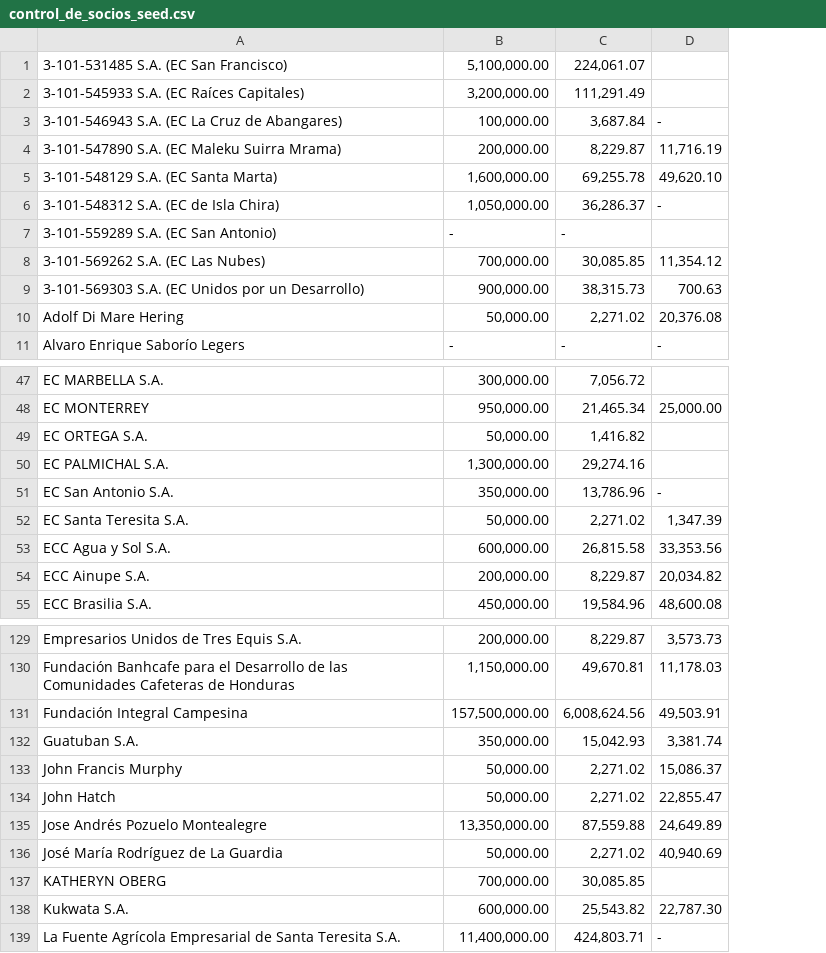
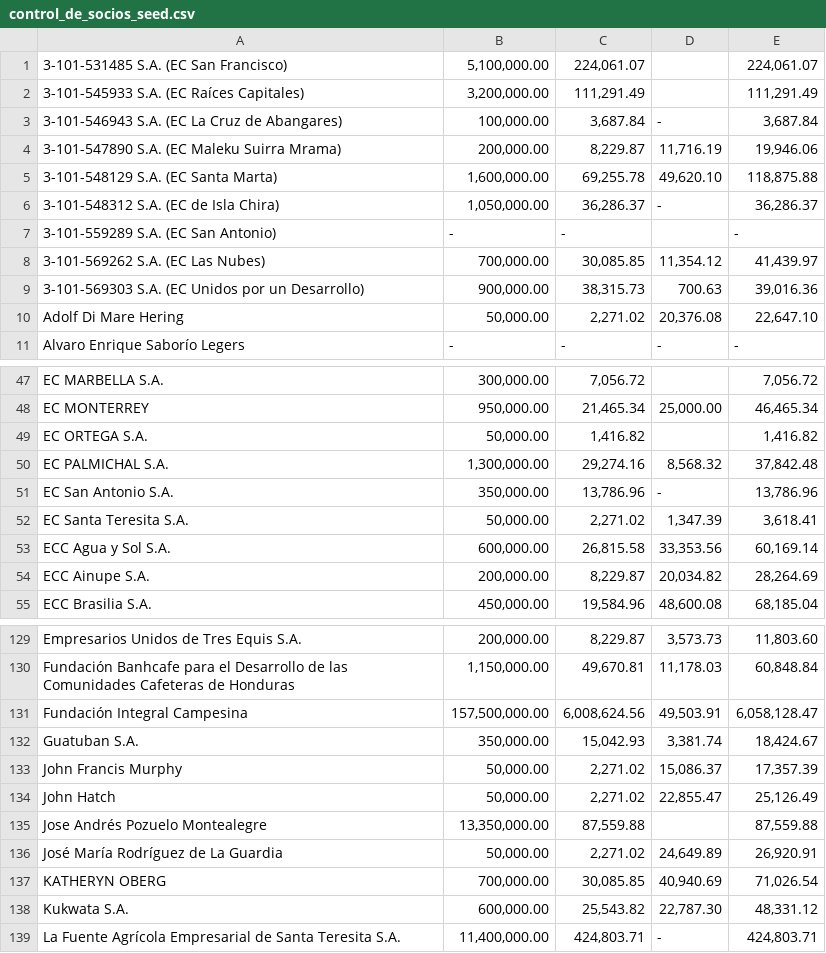
Before and after one commit to leopoldorojas/sia, a CSV file: db/control_de_socios_seed.csv, drawn as a sheet; only a part is shown, gaps mark what is left out; the diff names each change by its address in the sheet, - before the commit and + after, or states it on an @@ line.

```diff
--- a/db/control_de_socios_seed.csv
+++ b/db/control_de_socios_seed.csv
+column E, rows 1-11: 224,061.07 | 111,291.49 | 3,687.84 | 19,946.06 | 118,875.88 | 36,286.37 | - | 41,439.97 | 39,016.36 | 22,647.10 | -; rows 47-55: 7,056.72 | 46,465.34 | 1,416.82 | 37,842.48 | 13,786.96 | 3,618.41 | 60,169.14 | 28,264.69 | 68,185.04; rows 129-139: 11,803.60 | 60,848.84 | 6,058,128.47 | 18,424.67 | 17,357.39 | 25,126.49 | 87,559.88 | 26,920.91 | 71,026.54 | 48,331.12 | 424,803.71
-D50: (empty)
+D50: 8,568.32
-D135: 24,649.89
+D135: (empty)
-D136: 40,940.69
+D136: 24,649.89
-D137: (empty)
+D137: 40,940.69
```
Also changed, not shown: 2 other files.
